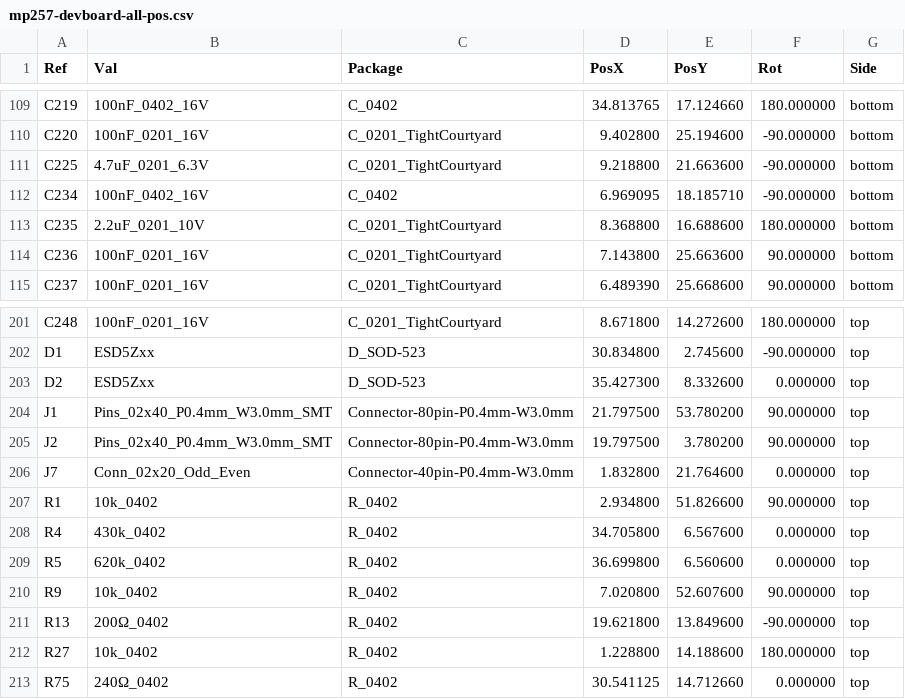
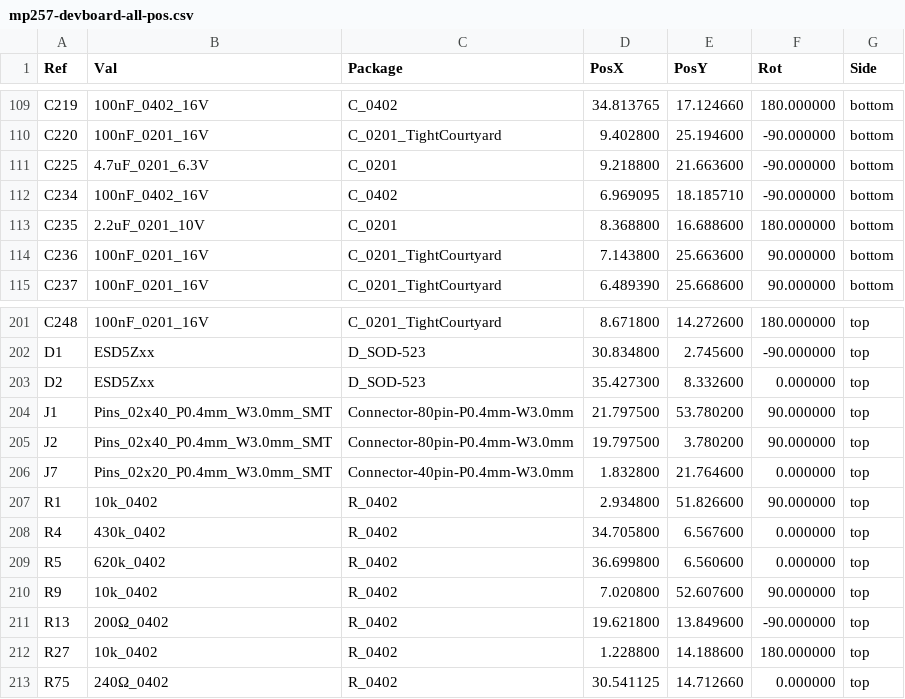
Before and after one commit to 4ms/mp153-devboard, a CSV file: mp257/v0.1/production/posin submission/mp257-devboard-all-pos.csv (was mp257/v0.1/production/mp257-devboard-all-pos.csv), drawn as a sheet; only a part is shown, gaps mark what is left out.

Commit message:
Production files for proto run to Posin

```diff
--- a/mp257/v0.1/production/mp257-devboard-all-pos.csv
+++ b/mp257/v0.1/production/posin submission/mp257-devboard-all-pos.csv
@@ -110,5 +110,5 @@ Ref,Val,Package,PosX,PosY,Rot,Side
 "C220","100nF_0201_16V","C_0201_TightCourtyard",9.402800,25.194600,-90.000000,bottom
-"C225","4.7uF_0201_6.3V","C_0201_TightCourtyard",9.218800,21.663600,-90.000000,bottom
+"C225","4.7uF_0201_6.3V","C_0201",9.218800,21.663600,-90.000000,bottom
 "C234","100nF_0402_16V","C_0402",6.969095,18.185710,-90.000000,bottom
-"C235","2.2uF_0201_10V","C_0201_TightCourtyard",8.368800,16.688600,180.000000,bottom
+"C235","2.2uF_0201_10V","C_0201",8.368800,16.688600,180.000000,bottom
 "C236","100nF_0201_16V","C_0201_TightCourtyard",7.143800,25.663600,90.000000,bottom
@@ -205,3 +205,3 @@ Ref,Val,Package,PosX,PosY,Rot,Side
 "J2","Pins_02x40_P0.4mm_W3.0mm_SMT","Connector-80pin-P0.4mm-W3.0mm",19.797500,3.780200,90.000000,top
-"J7","Conn_02x20_Odd_Even","Connector-40pin-P0.4mm-W3.0mm",1.832800,21.764600,0.000000,top
+"J7","Pins_02x20_P0.4mm_W3.0mm_SMT","Connector-40pin-P0.4mm-W3.0mm",1.832800,21.764600,0.000000,top
 "R1","10k_0402","R_0402",2.934800,51.826600,90.000000,top
```
Also changed, not shown: 7 other files.
